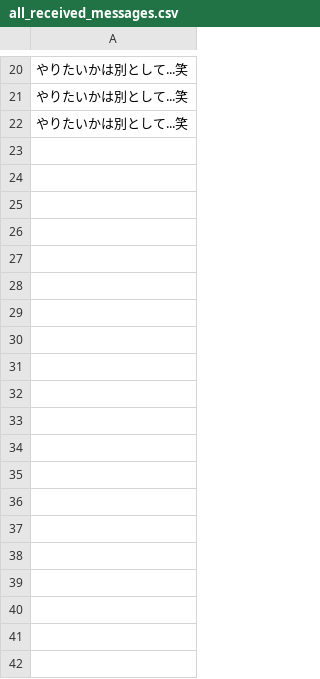
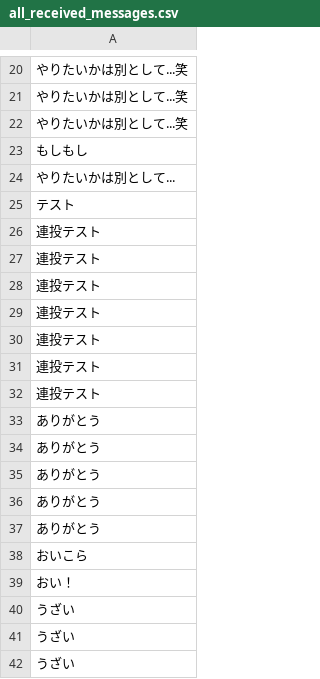
Before and after one commit to Yasu31/lightning-salt, a CSV file: log/C37dbee925eb90cc72cd0f9f8e6ca02b2/all_received_messages.csv, drawn as a sheet; only a part is shown, gaps mark what is left out; the diff covers the shown part only; the diff names each change by its address in the sheet, - before the commit and + after, or states it on an @@ line.

```diff
--- a/log/C37dbee925eb90cc72cd0f9f8e6ca02b2/all_received_messages.csv
+++ b/log/C37dbee925eb90cc72cd0f9f8e6ca02b2/all_received_messages.csv
+row 23: もしもし
+row 24: やりたいかは別として...
+row 25: テスト
+row 26: 連投テスト
+row 27: 連投テスト
+row 28: 連投テスト
+row 29: 連投テスト
+row 30: 連投テスト
+row 31: 連投テスト
+row 32: 連投テスト
+row 33: ありがとう
+row 34: ありがとう
+row 35: ありがとう
+row 36: ありがとう
+row 37: ありがとう
+row 38: おいこら
+row 39: おい！
+row 40: うざい
+row 41: うざい
+row 42: うざい
```
Also changed, not shown: 20 added rows elsewhere in this file, csv/phrases_okan.csv, log/C37dbee925eb90cc72cd0f9f8e6ca02b2/2018_5_13.csv, 36 other files.
